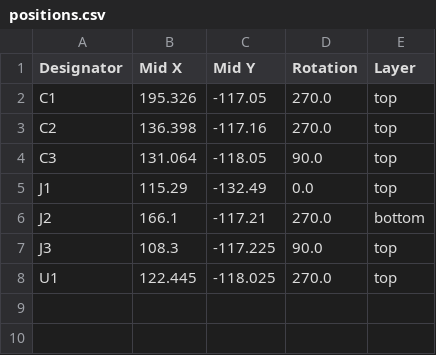
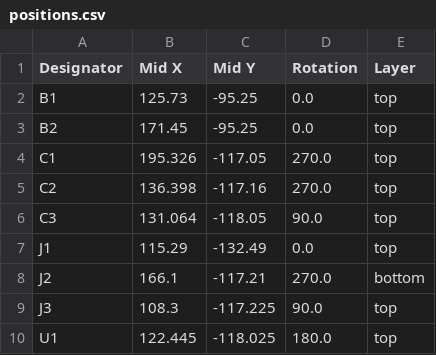
Before and after one commit to acwright/6502-COB, a CSV file: Production/Prototype Card/Rev 1.0/positions.csv, drawn as a sheet.

```diff
--- a/Production/Prototype Card/Rev 1.0/positions.csv
+++ b/Production/Prototype Card/Rev 1.0/positions.csv
@@ -1,2 +1,4 @@
 Designator,Mid X,Mid Y,Rotation,Layer
+B1,125.73,-95.25,0.0,top
+B2,171.45,-95.25,0.0,top
 C1,195.326,-117.05,270.0,top
@@ -7,2 +9,2 @@ J2,166.1,-117.21,270.0,bottom
 J3,108.3,-117.225,90.0,top
-U1,122.445,-118.025,270.0,top
+U1,122.445,-118.025,180.0,top
```
Also changed, not shown: Production/CPU Card/Rev 1.0/bom.csv, Production/CPU Card/Rev 1.0/positions.csv, 57 other files.
